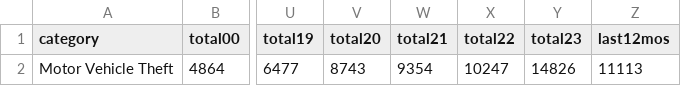
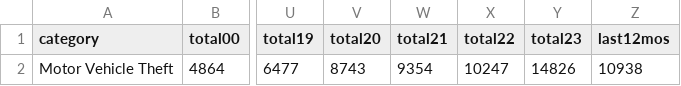
Before and after one commit to abcotvdata/safetytracker_oakland, a CSV file: data/output/yearly/autothefts_city.csv, drawn as a sheet; only a part is shown, gaps mark what is left out; the diff names each change by its address in the sheet, - before the commit and + after, or states it on an @@ line.

```diff
--- a/data/output/yearly/autothefts_city.csv
+++ b/data/output/yearly/autothefts_city.csv
-Z2 (last12mos): 11113
+Z2 (last12mos): 10938
```
Also changed, not shown: data/output/oakland_crime.csv, data/output/recent/oakland_crime_recent.csv, 37 other files.
